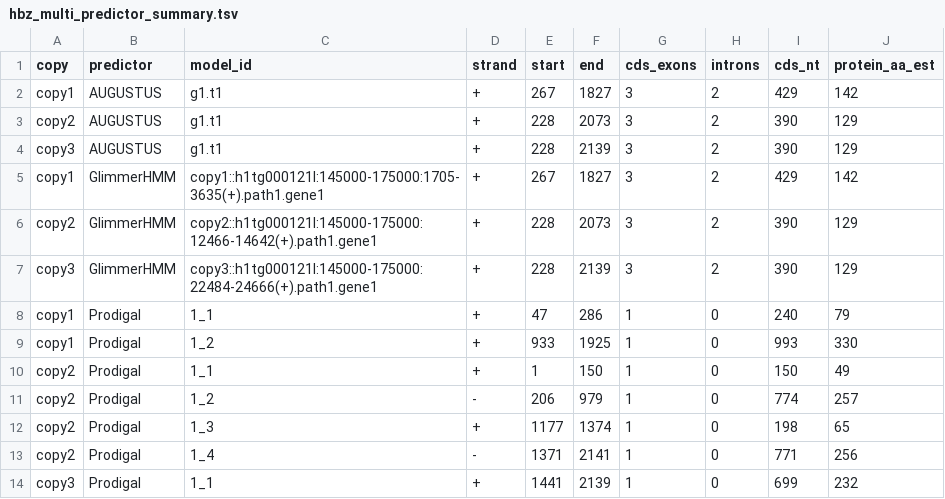
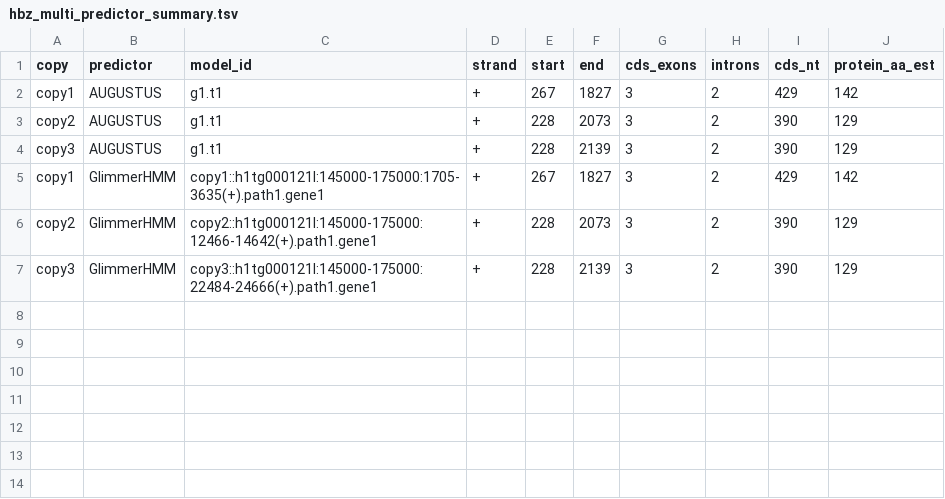
Before and after one commit to SauersML/hbz_gene_prediction, a TSV file: hbz_multi_predictor_summary.tsv, drawn as a sheet; the diff names each change by its address in the sheet, - before the commit and + after, or states it on an @@ line.

```diff
--- a/hbz_multi_predictor_summary.tsv
+++ b/hbz_multi_predictor_summary.tsv
-row 8: copy1 | Prodigal | 1_1 | + | 47 | 286 | 1 | 0 | 240 | 79
-row 9: copy1 | Prodigal | 1_2 | + | 933 | 1925 | 1 | 0 | 993 | 330
-row 10: copy2 | Prodigal | 1_1 | + | 1 | 150 | 1 | 0 | 150 | 49
-row 11: copy2 | Prodigal | 1_2 | - | 206 | 979 | 1 | 0 | 774 | 257
-row 12: copy2 | Prodigal | 1_3 | + | 1177 | 1374 | 1 | 0 | 198 | 65
-row 13: copy2 | Prodigal | 1_4 | - | 1371 | 2141 | 1 | 0 | 771 | 256
-row 14: copy3 | Prodigal | 1_1 | + | 1441 | 2139 | 1 | 0 | 699 | 232
```
Also changed, not shown: 47 other files.
